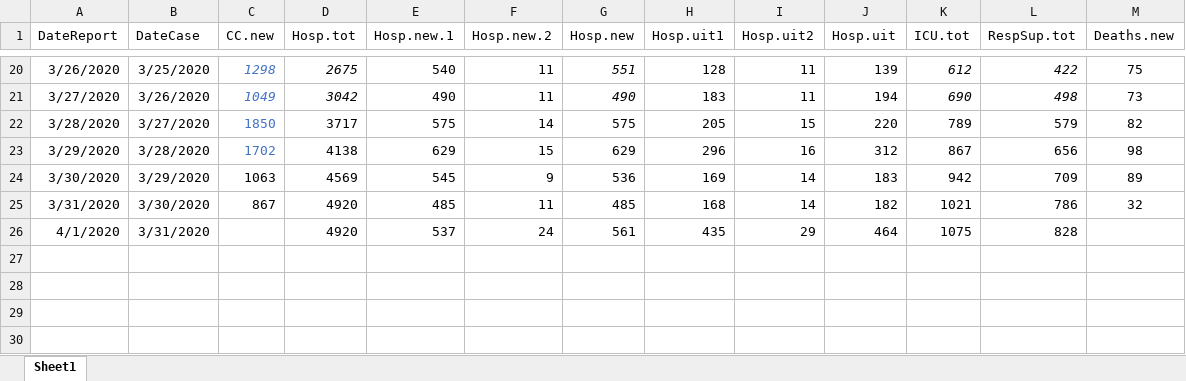
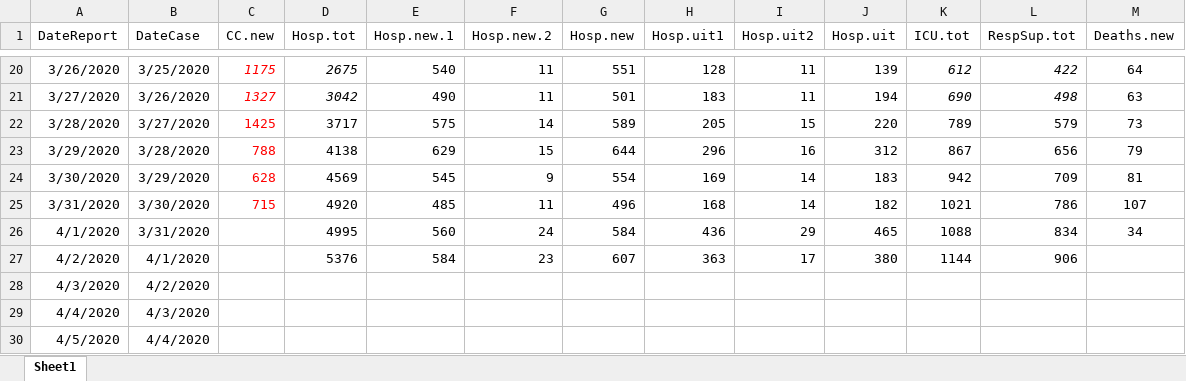
Before and after one commit to simid-modelling/stride, an Excel workbook: main/resources/data/COVID-19-BE-v2.xlsx, sheet Sheet1, drawn as a sheet; only a part is shown, gaps mark what is left out; values as stored, in another font and other column widths than the file's, no borders; conditional formats not drawn; the diff covers the shown part only; the diff names each change by its address in the sheet, - before the commit and + after, or states it on an @@ line.

```diff
--- a/main/resources/data/COVID-19-BE-v2.xlsx (sheet Sheet1)
+++ b/main/resources/data/COVID-19-BE-v2.xlsx (sheet Sheet1)
-C20 (CC.new): 1298
+C20 (CC.new): 1175
-C20:C23 text colour: #4472C4
+C20:C23 text colour: #FF0000
-G20:G21 italic: on
+G20:G21 italic: off
-M20 (Deaths.new): 75
+M20 (Deaths.new): 64
-C21 (CC.new): 1049
+C21 (CC.new): 1327
-G21 (Hosp.new): 490
+G21 (Hosp.new): 501
-M21 (Deaths.new): 73
+M21 (Deaths.new): 63
-C22 (CC.new): 1850
+C22 (CC.new): 1425
-G22 (Hosp.new): 575
+G22 (Hosp.new): 589
-M22 (Deaths.new): 82
+M22 (Deaths.new): 73
-C23 (CC.new): 1702
+C23 (CC.new): 788
-G23 (Hosp.new): 629
+G23 (Hosp.new): 644
-M23 (Deaths.new): 98
+M23 (Deaths.new): 79
-C24 (CC.new): 1063
+C24 (CC.new): 628
-C24:C25 text colour: black
+C24:C25 text colour: #FF0000
-G24 (Hosp.new): 536
+G24 (Hosp.new): 554
-M24 (Deaths.new): 89
+M24 (Deaths.new): 81
-C25 (CC.new): 867
+C25 (CC.new): 715
-G25 (Hosp.new): 485
+G25 (Hosp.new): 496
-M25 (Deaths.new): 32
+M25 (Deaths.new): 107
-D26 (Hosp.tot): 4920
+D26 (Hosp.tot): 4995
-E26 (Hosp.new.1): 537
+E26 (Hosp.new.1): 560
-G26 (Hosp.new): 561
+G26 (Hosp.new): 584
-H26 (Hosp.uit1): 435
+H26 (Hosp.uit1): 436
-J26 (Hosp.uit): 464
+J26 (Hosp.uit): 465
-K26 (ICU.tot): 1075
+K26 (ICU.tot): 1088
-L26 (RespSup.tot): 828
+L26 (RespSup.tot): 834
-M26 (Deaths.new): (empty)
+M26 (Deaths.new): 34
+row 27: 4/2/2020 | 4/1/2020 |  | 5376 | 584 | 23 | 607 | 363 | 17 | 380 | 1144 | 906
+row 28: 4/3/2020 | 4/2/2020
+row 29: 4/4/2020 | 4/3/2020
+row 30: 4/5/2020 | 4/4/2020
```
Also changed, not shown: 5 added rows, 28 edited cells and cell formats elsewhere in this sheet, 6 other files.
